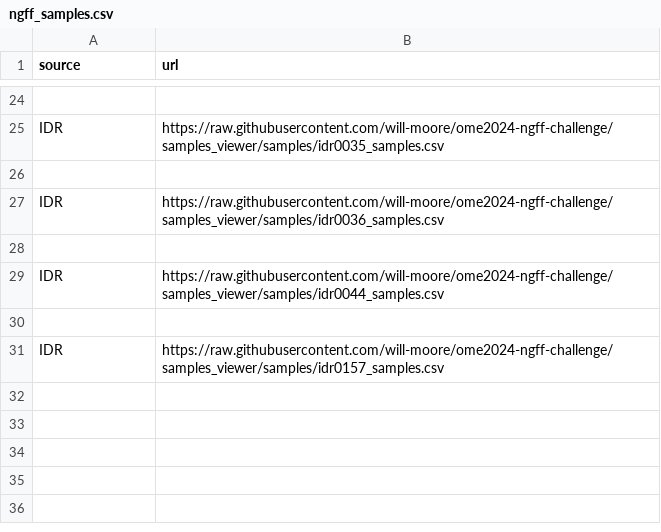
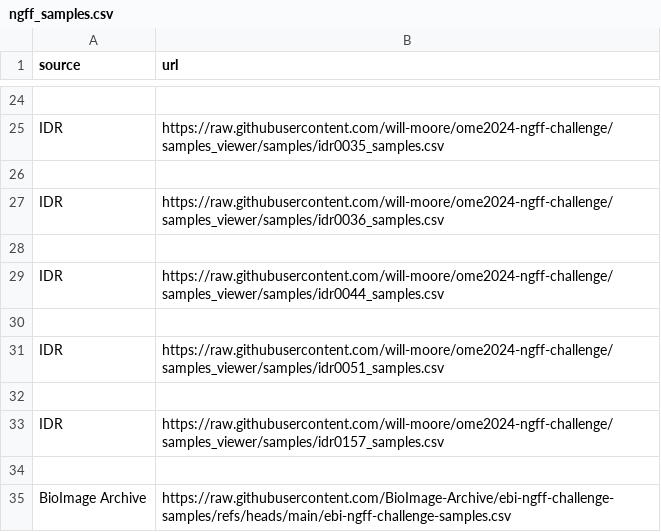
Before and after one commit to ome/ome2024-ngff-challenge, a CSV file: samples/ngff_samples.csv, drawn as a sheet; only a part is shown, gaps mark what is left out.

Commit message:
Add idr0051_samples and BioImage-Archive ebi-ngff-challenge-samples.csv

```diff
--- a/samples/ngff_samples.csv
+++ b/samples/ngff_samples.csv
@@ -30,2 +30,6 @@ IDR,https://raw.githubusercontent.com/will-moore/ome2024-ngff-challenge/samples_
 
+IDR,https://raw.githubusercontent.com/will-moore/ome2024-ngff-challenge/samples_viewer/samples/idr0051_samples.csv
+
 IDR,https://raw.githubusercontent.com/will-moore/ome2024-ngff-challenge/samples_viewer/samples/idr0157_samples.csv
+
+BioImage Archive,https://raw.githubusercontent.com/BioImage-Archive/ebi-ngff-challenge-samples/refs/heads/main/ebi-ngff-challenge-samples.csv
```
Also changed, not shown: 1 other file.
